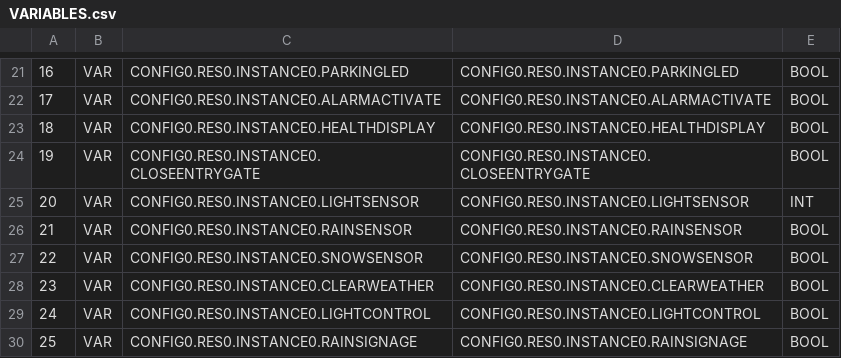
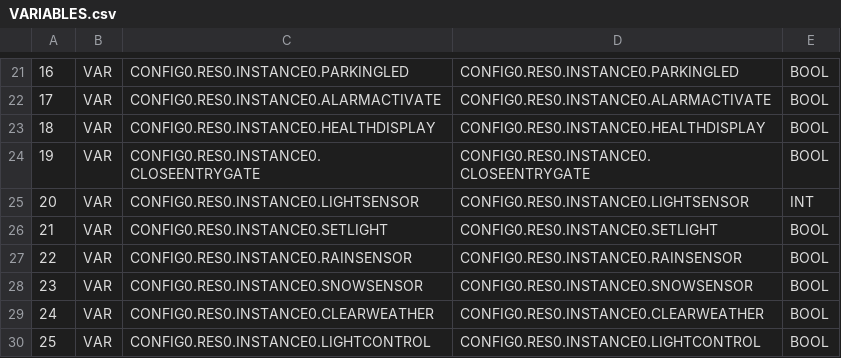
Before and after one commit to gatoAndres5/SFWE411-511, a CSV file: ladder-diagrams/PLC/build/VARIABLES.csv, drawn as a sheet; only a part is shown, gaps mark what is left out; the shorter side is filled out with more unchanged rows; addresses are those after the commit; the diff names each change by its address in the sheet, - before the commit and + after, or states it on an @@ line.

```diff
--- a/ladder-diagrams/PLC/build/VARIABLES.csv
+++ b/ladder-diagrams/PLC/build/VARIABLES.csv
+row 26: 21 | VAR | CONFIG0.RES0.INSTANCE0.SETLIGHT | CONFIG0.RES0.INSTANCE0.SETLIGHT | BOOL
@@ column A renumbered between rows 27 and 49 @@
```
Also changed, not shown: 9 other files.
